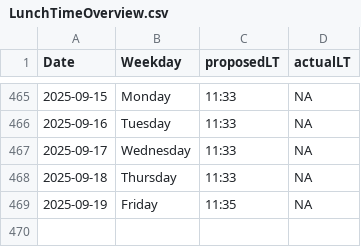
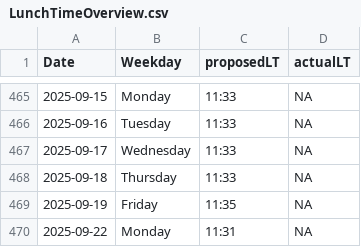
Before and after one commit to LeaSeep/LunchTime, a CSV file: shinyApp/www/LunchTimeOverview.csv, drawn as a sheet; only a part is shown, gaps mark what is left out; the diff names each change by its address in the sheet, - before the commit and + after, or states it on an @@ line.

Commit message:
Update the times to eat

```diff
--- a/shinyApp/www/LunchTimeOverview.csv
+++ b/shinyApp/www/LunchTimeOverview.csv
+row 470: 2025-09-22 | Monday | 11:31 | NA
```
